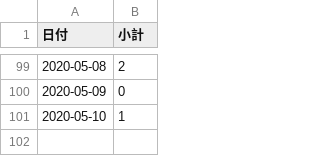
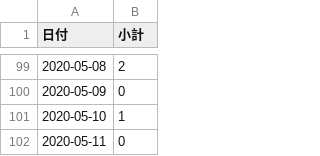
Before and after one commit to Retsuki/covid19-ishikawa-scraper, a CSV file: src/downloads/final_data/total.csv, drawn as a sheet; only a part is shown, gaps mark what is left out.

```diff
--- a/src/downloads/final_data/total.csv
+++ b/src/downloads/final_data/total.csv
@@ -101 +101,2 @@
 2020-05-10,1
+2020-05-11,0
```
Also changed, not shown: 3 other files.
